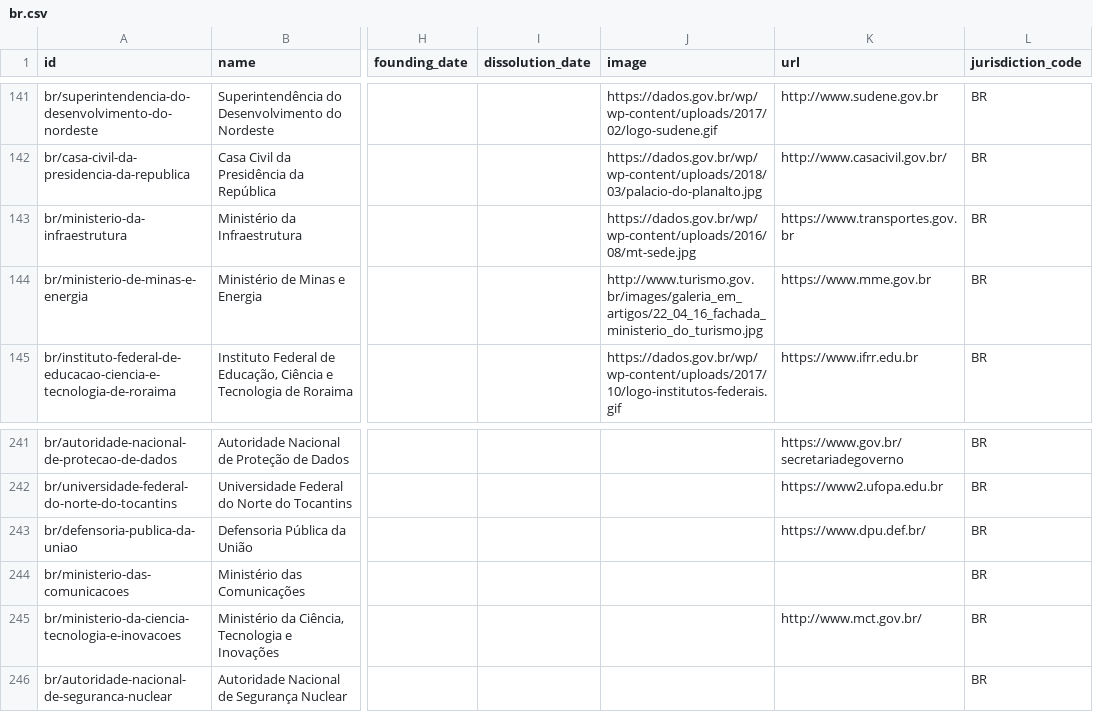
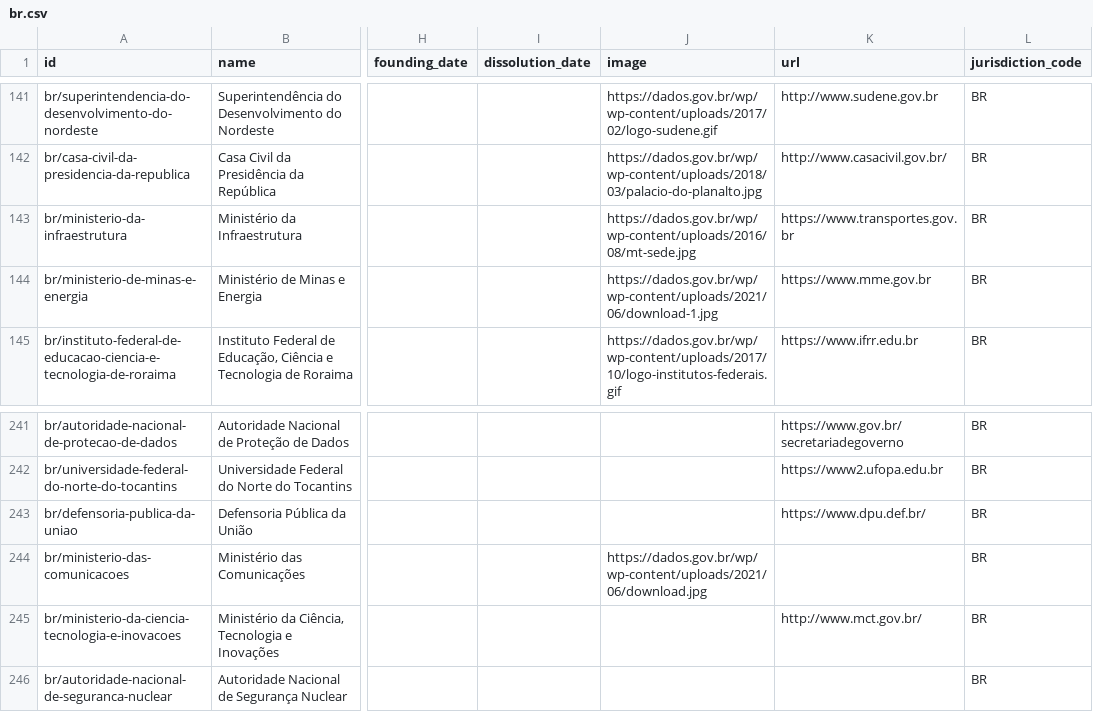
Before and after one commit to datasets/publicbodies, a CSV file: data/br.csv, drawn as a sheet; only a part is shown, gaps mark what is left out; the diff names each change by its address in the sheet, - before the commit and + after, or states it on an @@ line.

```diff
--- a/data/br.csv
+++ b/data/br.csv
-J144 (image): http://www.turismo.gov.br/images/galeria_em_artigos/22_04_16_fachada_ministerio_do_turismo.jpg
+J144 (image): https://dados.gov.br/wp/wp-content/uploads/2021/06/download-1.jpg
-J244 (image): (empty)
+J244 (image): https://dados.gov.br/wp/wp-content/uploads/2021/06/download.jpg
```
